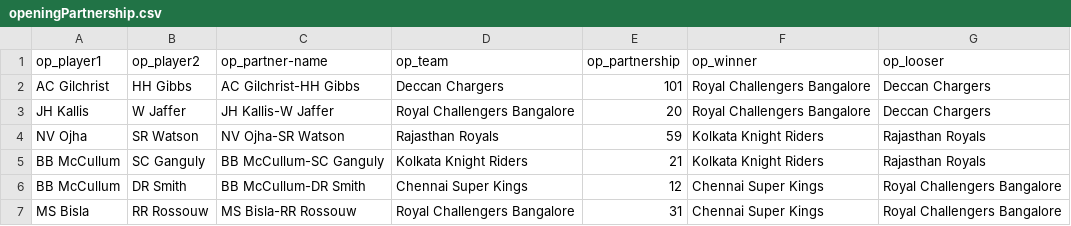
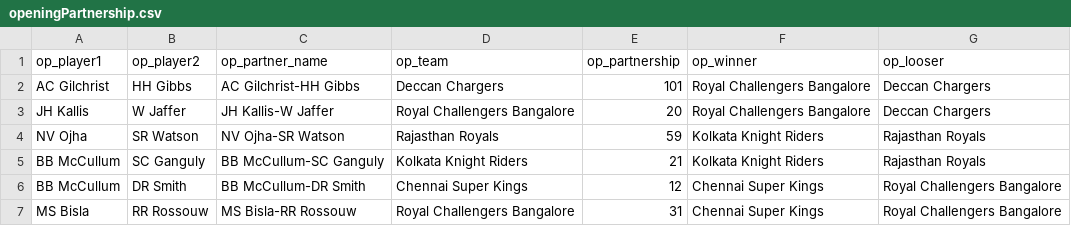
Before and after one commit to kumarshivam675/Cricket-Insights, a CSV file: final data generated/openingPartnership.csv, drawn as a sheet; only a part is shown.

```diff
--- a/final data generated/openingPartnership.csv
+++ b/final data generated/openingPartnership.csv
@@ -1,2 +1,2 @@
-op_player1,op_player2,op_partner-name,op_team,op_partnership,op_winner,op_looser
+op_player1,op_player2,op_partner_name,op_team,op_partnership,op_winner,op_looser
 AC Gilchrist,HH Gibbs,AC Gilchrist-HH Gibbs,Deccan Chargers,101,Royal Challengers Bangalore,Deccan Chargers
```
Also changed, not shown: final data generated/partnerships.csv, 17 other files.
